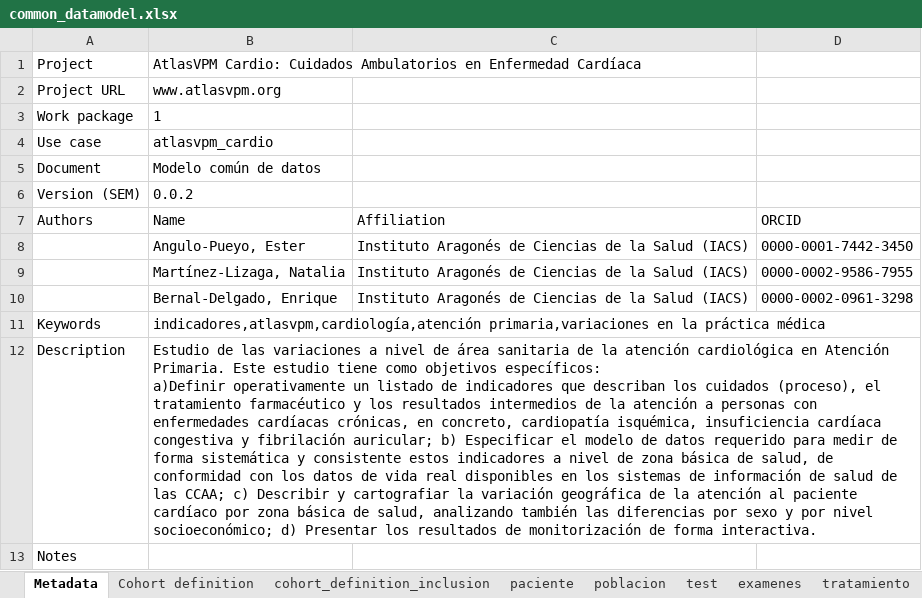
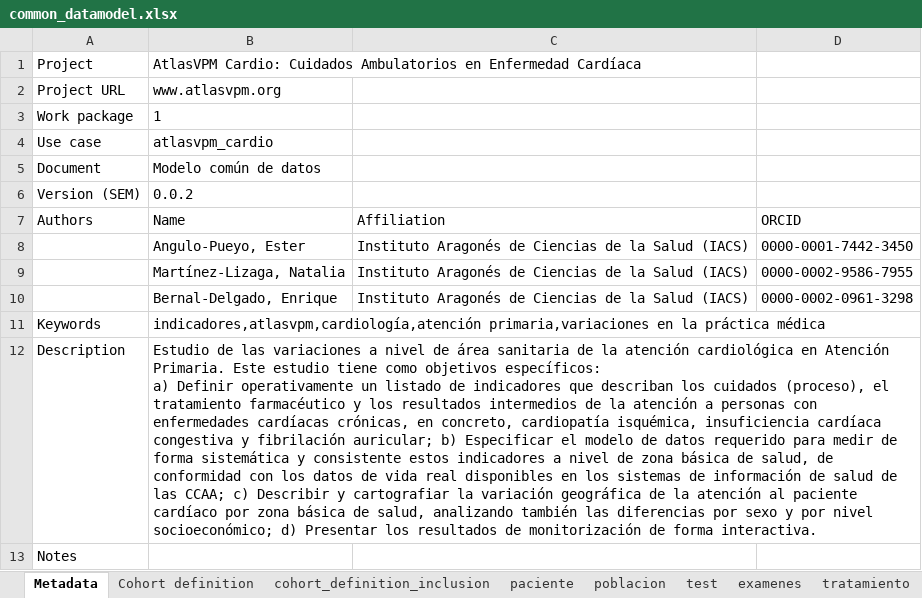
Before and after one commit to cienciadedatosysalud/atlas-cardio, an Excel workbook: docs/CDM/common_datamodel.xlsx, sheet Metadata, drawn as a sheet; values as stored, in another font and other column widths than the file's, no borders; ↵ is a line break in a cell; the diff names each change by its address in the sheet, - before the commit and + after, or states it on an @@ line.

```diff
--- a/docs/CDM/common_datamodel.xlsx (sheet Metadata)
+++ b/docs/CDM/common_datamodel.xlsx (sheet Metadata)
-B12: …objetivos específicos: ↵ a)Definir operativamente un…
+B12: …objetivos específicos: ↵ a) Definir operativamente un…
```
Also changed, not shown: sheet comorbilidad_comorbilidad_cd, sheet Cohort definition, sheet tratamiento, sheet paciente, 15 other files.
